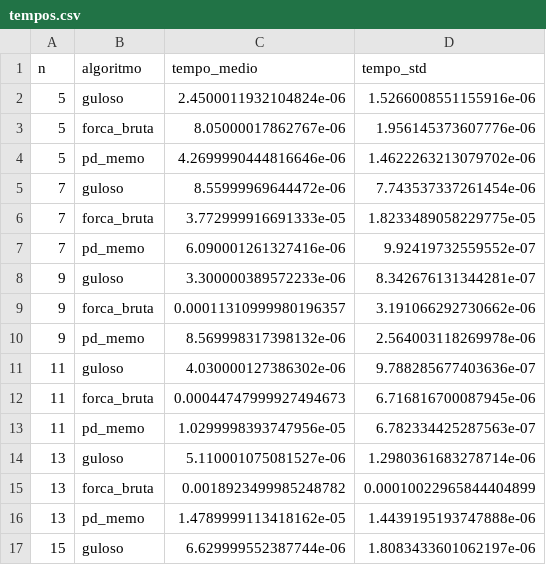
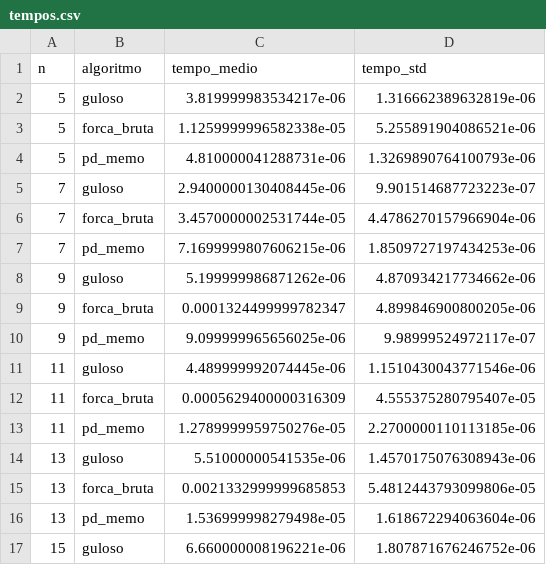
Before and after one commit to DerickBessa/corte-de-barras, a CSV file: results/tempos.csv, drawn as a sheet; only a part is shown; the diff covers the shown part only.

```diff
--- a/results/tempos.csv
+++ b/results/tempos.csv
@@ -1,17 +1,17 @@
 n,algoritmo,tempo_medio,tempo_std
-5,guloso,2.4500011932104824e-06,1.5266008551155916e-06
-5,forca_bruta,8.05000017862767e-06,1.956145373607776e-06
-5,pd_memo,4.2699990444816646e-06,1.4622263213079702e-06
-7,guloso,8.55999969644472e-06,7.743537337261454e-06
-7,forca_bruta,3.772999916691333e-05,1.8233489058229775e-05
-7,pd_memo,6.090001261327416e-06,9.92419732559552e-07
-9,guloso,3.300000389572233e-06,8.342676131344281e-07
-9,forca_bruta,0.00011310999980196357,3.191066292730662e-06
-9,pd_memo,8.569998317398132e-06,2.564003118269978e-06
-11,guloso,4.030000127386302e-06,9.788285677403636e-07
-11,forca_bruta,0.00044747999927494673,6.716816700087945e-06
-11,pd_memo,1.0299998393747956e-05,6.782334425287563e-07
-13,guloso,5.110001075081527e-06,1.2980361683278714e-06
-13,forca_bruta,0.0018923499985248782,0.00010022965844404899
-13,pd_memo,1.4789999113418162e-05,1.4439195193747888e-06
-15,guloso,6.629999552387744e-06,1.8083433601062197e-06
+5,guloso,3.819999983534217e-06,1.316662389632819e-06
+5,forca_bruta,1.1259999996582338e-05,5.255891904086521e-06
+5,pd_memo,4.810000041288731e-06,1.3269890764100793e-06
+7,guloso,2.9400000130408445e-06,9.901514687723223e-07
+7,forca_bruta,3.4570000002531744e-05,4.4786270157966904e-06
+7,pd_memo,7.1699999807606215e-06,1.8509727197434253e-06
+9,guloso,5.199999986871262e-06,4.870934217734662e-06
+9,forca_bruta,0.0001324499999782347,4.899846900800205e-06
+9,pd_memo,9.099999965656025e-06,9.98999524972117e-07
+11,guloso,4.489999992074445e-06,1.1510430043771546e-06
+11,forca_bruta,0.0005629400000316309,4.555375280795407e-05
+11,pd_memo,1.2789999959750276e-05,2.2700000110113185e-06
+13,guloso,5.51000000541535e-06,1.4570175076308943e-06
+13,forca_bruta,0.0021332999999685853,5.4812443793099806e-05
+13,pd_memo,1.536999998279498e-05,1.618672294063604e-06
+15,guloso,6.660000008196221e-06,1.807871676246752e-06
```
Also changed, not shown: 102 edited cells elsewhere in this file, 6 other files.
